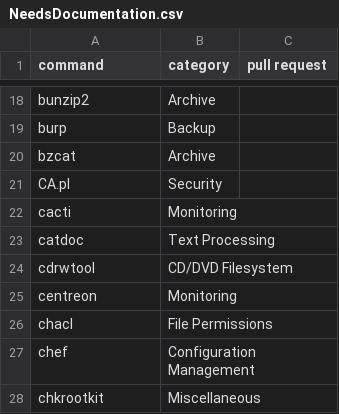
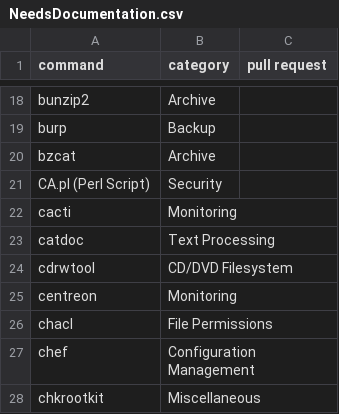
Before and after one commit to KristopherLeads/wriot, a CSV file: Reference Content/NeedsDocumentation.csv, drawn as a sheet; only a part is shown, gaps mark what is left out.

Commit message:
Update NeedsDocumentation.csv

```diff
--- a/Reference Content/NeedsDocumentation.csv
+++ b/Reference Content/NeedsDocumentation.csv
@@ -20,3 +20,3 @@ burp,Backup,
 bzcat,Archive,
-CA.pl,Security,
+CA.pl (Perl Script),Security,
 cacti,Monitoring,
```
